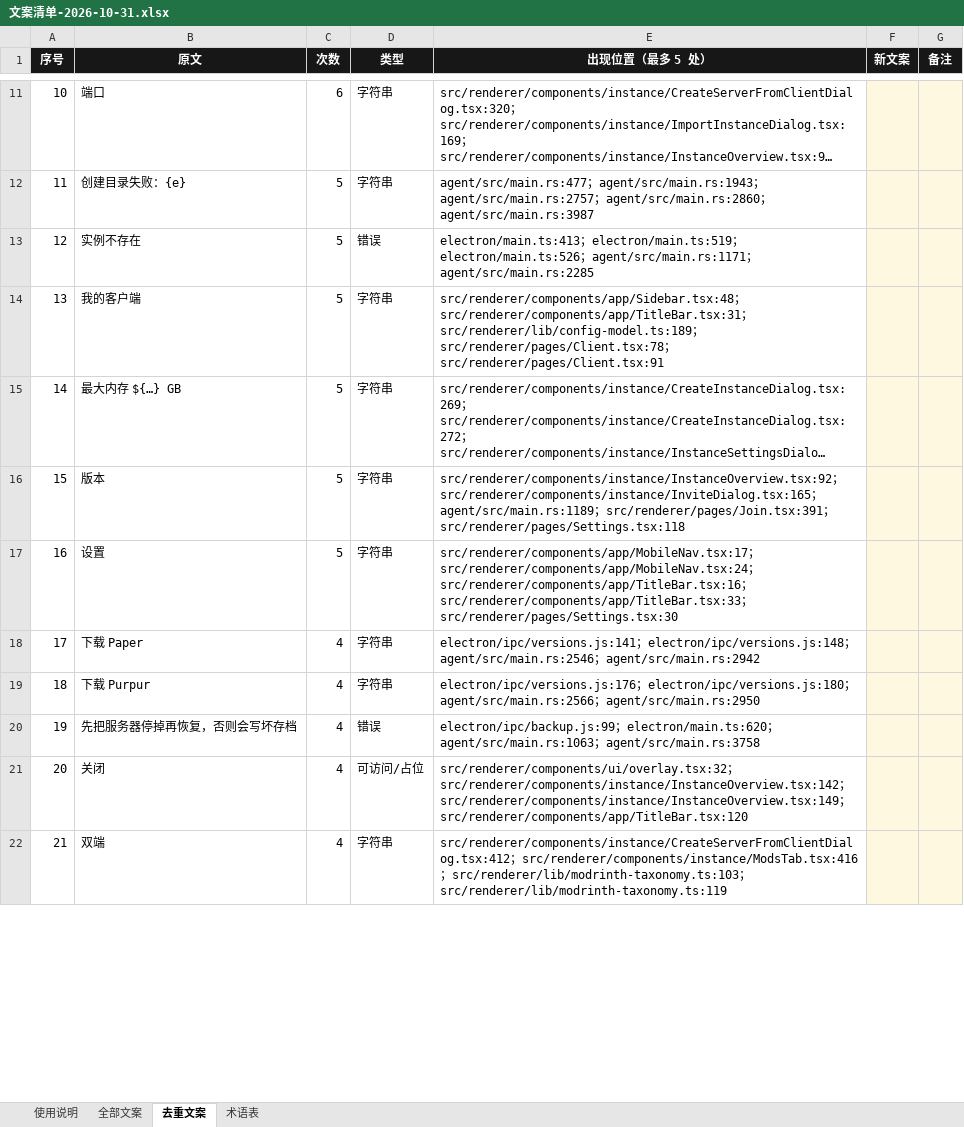
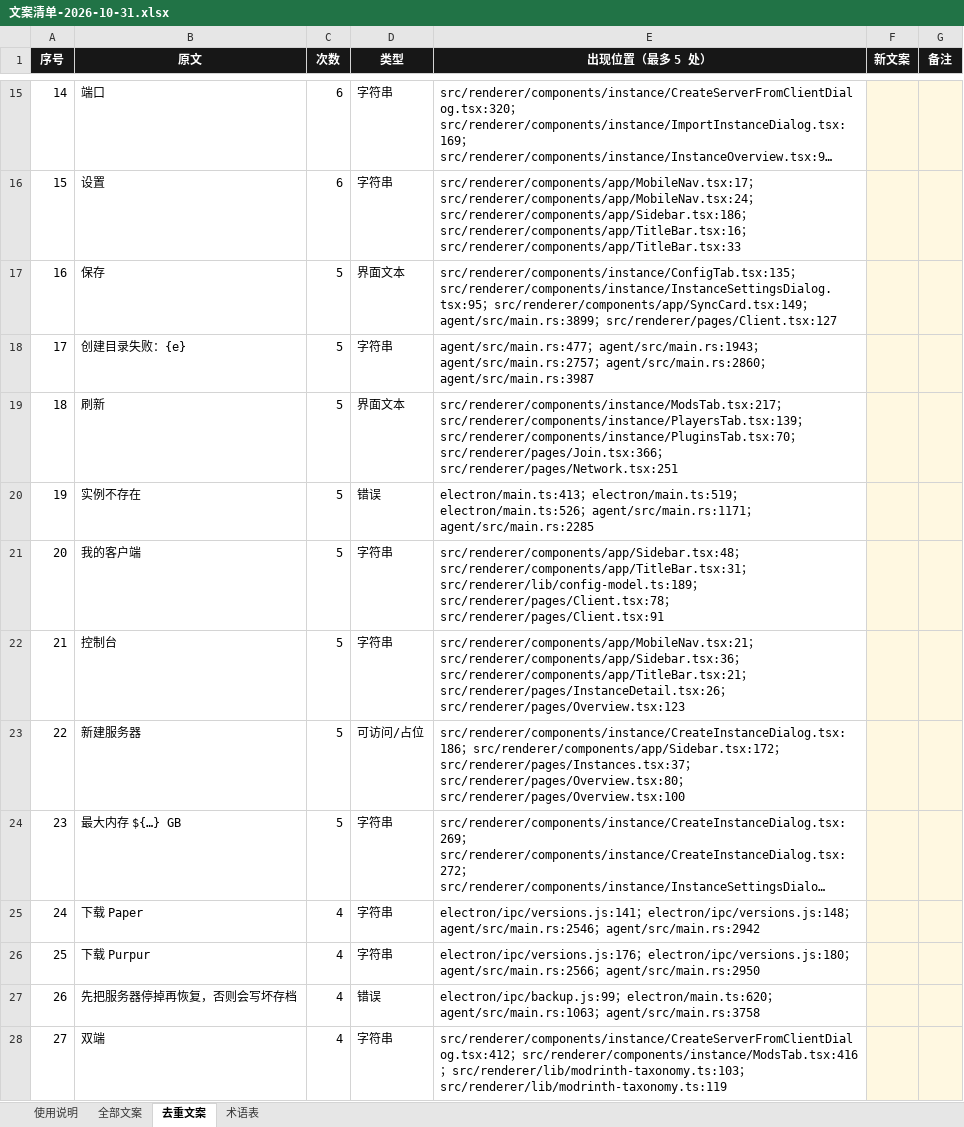
Before and after one commit to incoruptus/wulonsmcss, an Excel workbook: docs/文案清单-2026-10-31.xlsx, sheet 去重文案, drawn as a sheet; only a part is shown, gaps mark what is left out; long unchanged cells end in …; values as stored, in another font and other column widths than the file's, no borders; removed rows and columns are numbered as before the commit, all else as after; the diff covers the shown part only; the diff names each change by its address in the sheet, - before the commit and + after, or states it on an @@ line.

```diff
--- a/docs/文案清单-2026-10-31.xlsx (sheet 去重文案)
+++ b/docs/文案清单-2026-10-31.xlsx (sheet 去重文案)
@@ column A (序号) renumbered between rows 3 and 1793 @@
+row 16: 15 | 设置 | 6 | 字符串 | src/renderer/components/app/MobileNav.tsx:17；src/renderer/components/app/MobileNav.tsx:24；src/renderer/components/app/Sidebar.tsx:186；src/renderer/components/app/TitleBar.tsx:16；src/renderer/components/app/TitleBar.tsx:33
+row 17: 16 | 保存 | 5 | 界面文本 | src/renderer/components/instance/ConfigTab.tsx:135；src/renderer/components/instance/InstanceSettingsDialog.tsx:95；src/renderer/components/app/SyncCard.tsx:149；agent/src/main.rs:3899；src/renderer/pages/Client.tsx:127
+row 19: 18 | 刷新 | 5 | 界面文本 | src/renderer/components/instance/ModsTab.tsx:217；src/renderer/components/instance/PlayersTab.tsx:139；src/renderer/components/instance/PluginsTab.tsx:70；src/renderer/pages/Join.tsx:366；src/renderer/pages/Network.tsx:251
+row 22: 21 | 控制台 | 5 | 字符串 | src/renderer/components/app/MobileNav.tsx:21；src/renderer/components/app/Sidebar.tsx:36；src/renderer/components/app/TitleBar.tsx:21；src/renderer/pages/InstanceDetail.tsx:26；src/renderer/pages/Overview.tsx:123
+row 23: 22 | 新建服务器 | 5 | 可访问/占位 | src/renderer/components/instance/CreateInstanceDialog.tsx:186；src/renderer/components/app/Sidebar.tsx:172；src/renderer/pages/Instances.tsx:37；src/renderer/pages/Overview.tsx:80；src/renderer/pages/Overview.tsx:100
-row 16: 15 | 版本 | 5 | 字符串 | src/renderer/components/instance/InstanceOverview.tsx:92；src/renderer/components/instance/InviteDialog.tsx:165；agent/src/main.rs:1189；src/renderer/pages/Join.tsx:391；src/renderer/pages/Settings.tsx:118
-row 17: 16 | 设置 | 5 | 字符串 | src/renderer/components/app/MobileNav.tsx:17；src/renderer/components/app/MobileNav.tsx:24；src/renderer/components/app/TitleBar.tsx:16；src/renderer/components/app/TitleBar.tsx:33；src/renderer/pages/Settings.tsx:30
-row 21: 20 | 关闭 | 4 | 可访问/占位 | src/renderer/components/ui/overlay.tsx:32；src/renderer/components/instance/InstanceOverview.tsx:142；src/renderer/components/instance/InstanceOverview.tsx:149；src/renderer/components/app/TitleBar.tsx:120
```
Also changed, not shown: 315 added rows, 37 removed rows and 6 edited cells elsewhere in this sheet, sheet 全部文案, sheet 使用说明, 1 other file.
